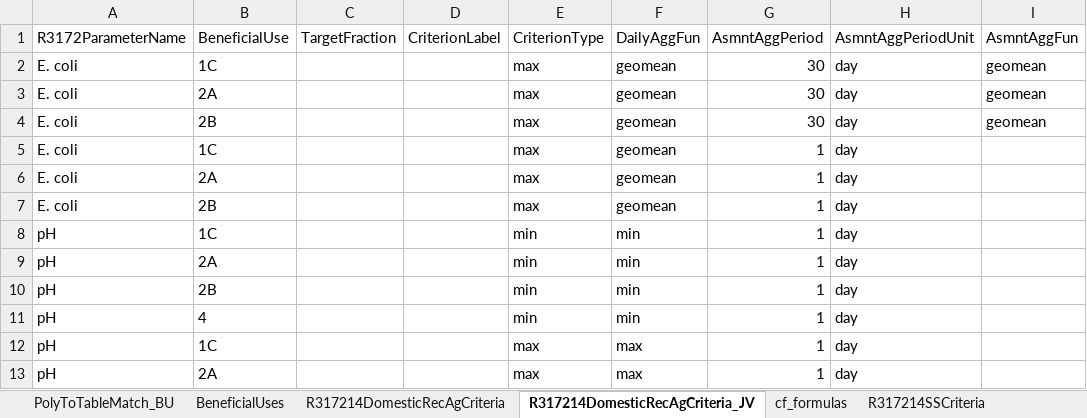
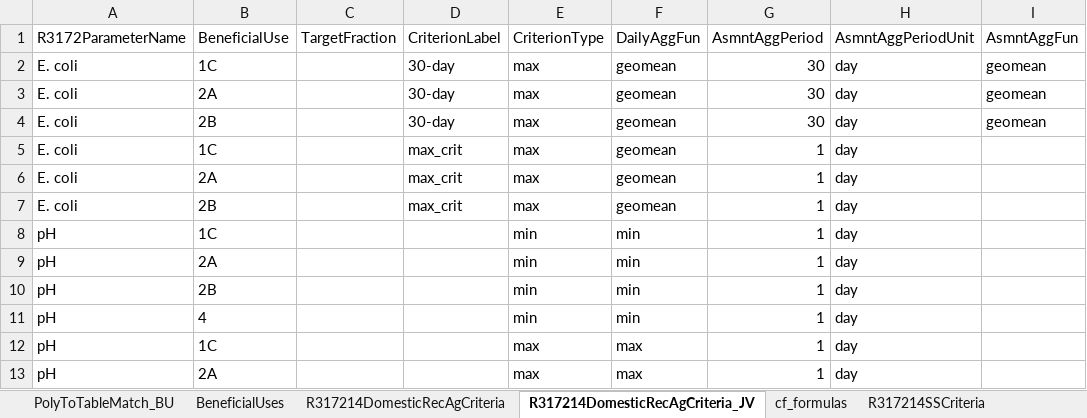
Before and after one commit to jakevl/lookup_tables, an Excel workbook: IR_uses_standards.xlsx, sheet R317214DomesticRecAgCriteria_JV, drawn as a sheet; only a part is shown; values as stored, in another font and other column widths than the file's, no borders; the diff names each change by its address in the sheet, - before the commit and + after, or states it on an @@ line.

Commit message:
Update IR_uses_standards.xlsx

```diff
--- a/IR_uses_standards.xlsx (sheet R317214DomesticRecAgCriteria_JV)
+++ b/IR_uses_standards.xlsx (sheet R317214DomesticRecAgCriteria_JV)
-D2:D4 (CriterionLabel): (empty)
+D2:D4 (CriterionLabel): 30-day
-D5:D7 (CriterionLabel): (empty)
+D5:D7 (CriterionLabel): max_crit
```
